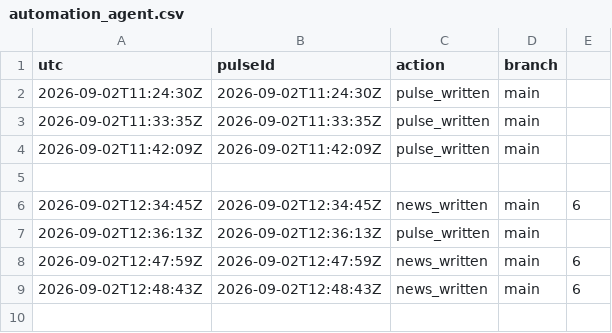
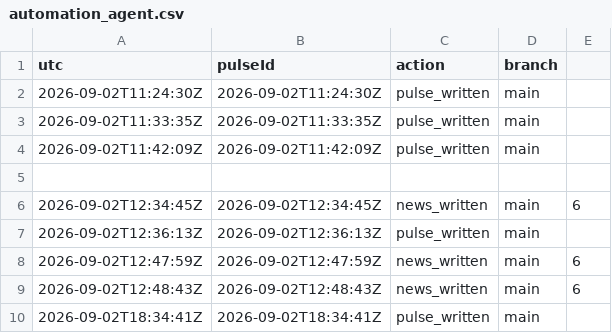
Before and after one commit to KNB1080p/Greed_V3_Ops, a CSV file: ops/logs/automation_agent.csv, drawn as a sheet; the diff names each change by its address in the sheet, - before the commit and + after, or states it on an @@ line.

```diff
--- a/ops/logs/automation_agent.csv
+++ b/ops/logs/automation_agent.csv
+row 10: 2026-09-02T18:34:41Z | 2026-09-02T18:34:41Z | pulse_written | main
```
Also changed, not shown: 1 other file.
